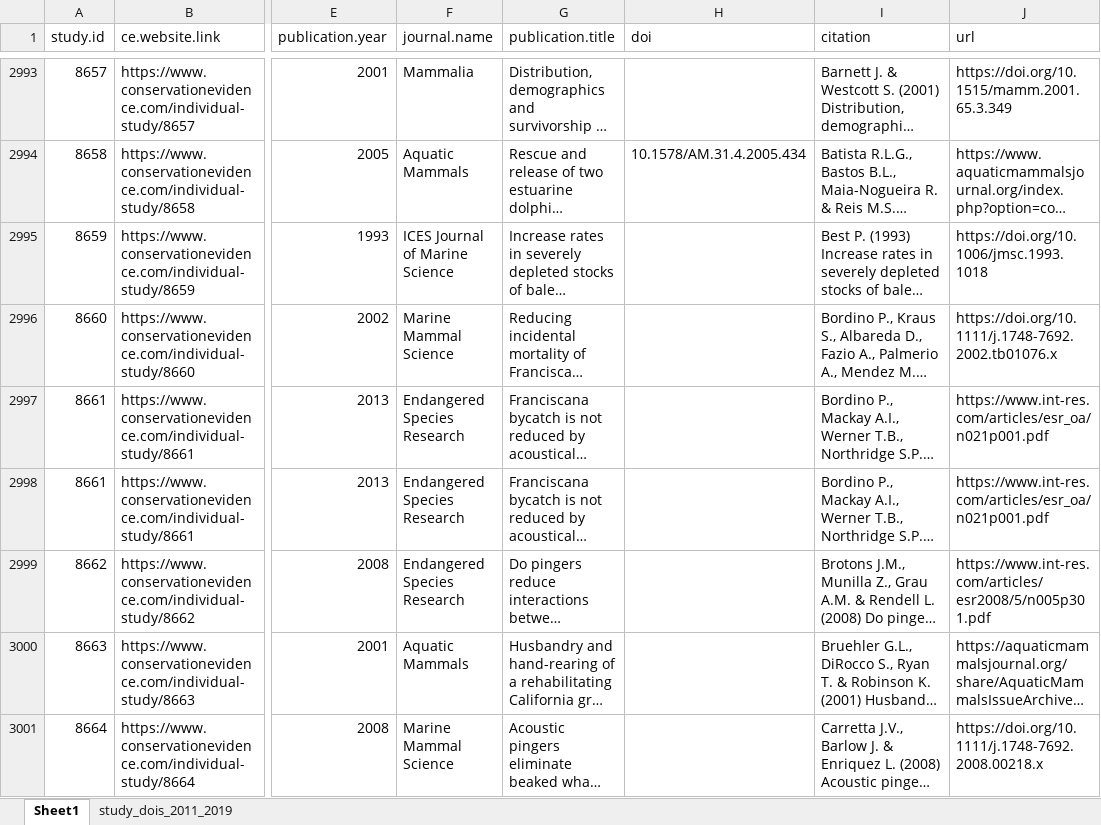
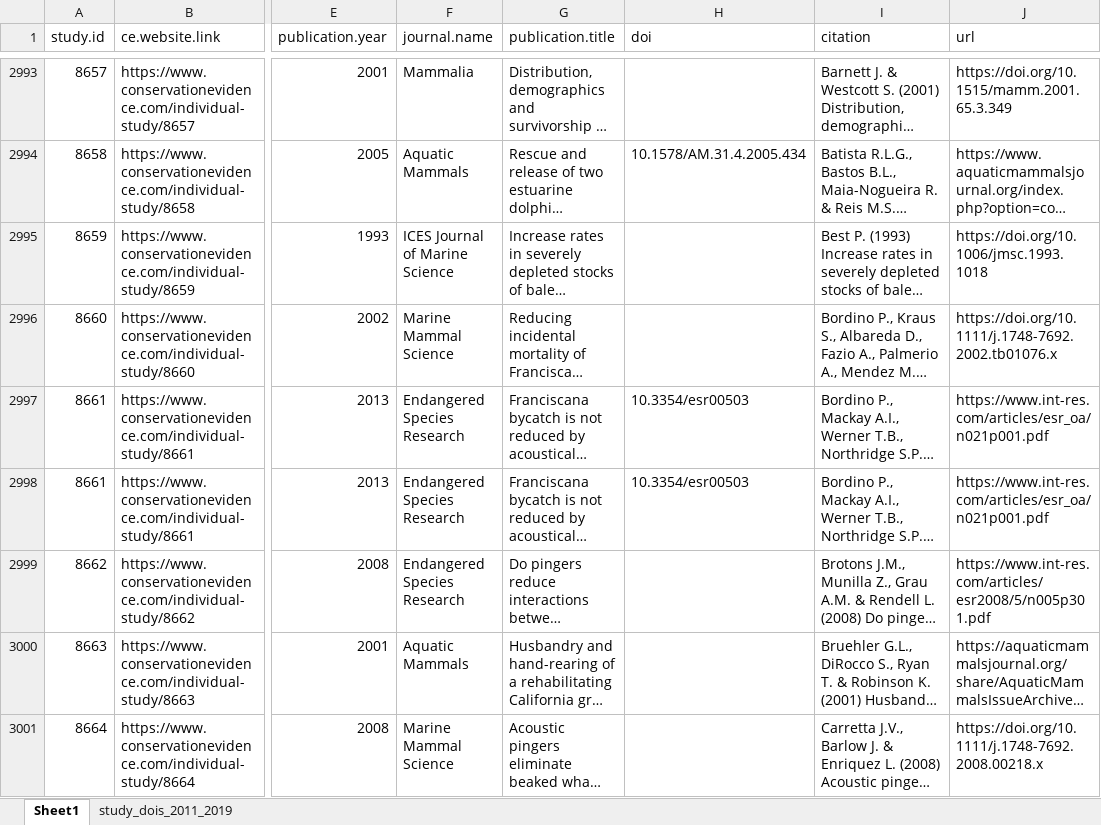
Before and after one commit to darrennorris/hey-jude, an Excel workbook: data/studydat_fordarrenn_24_02_2023DN.xlsx, sheet Sheet1, drawn as a sheet; only a part is shown, gaps mark what is left out; long unchanged cells end in …; values as stored, in another font and other column widths than the file's, no cell formats; the diff covers the shown part only; the diff names each change by its address in the sheet, - before the commit and + after, or states it on an @@ line.

```diff
--- a/data/studydat_fordarrenn_24_02_2023DN.xlsx (sheet Sheet1)
+++ b/data/studydat_fordarrenn_24_02_2023DN.xlsx (sheet Sheet1)
-H2997:H2998 (doi): (empty)
+H2997:H2998 (doi): 10.3354/esr00503
```
Also changed, not shown: 34 edited cells elsewhere in this sheet, sheet study_dois_2011_2019, cell formats, 3 other files.
